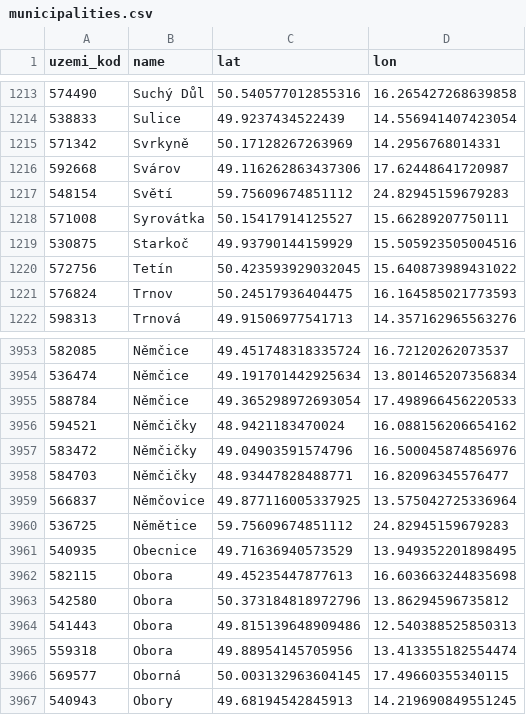
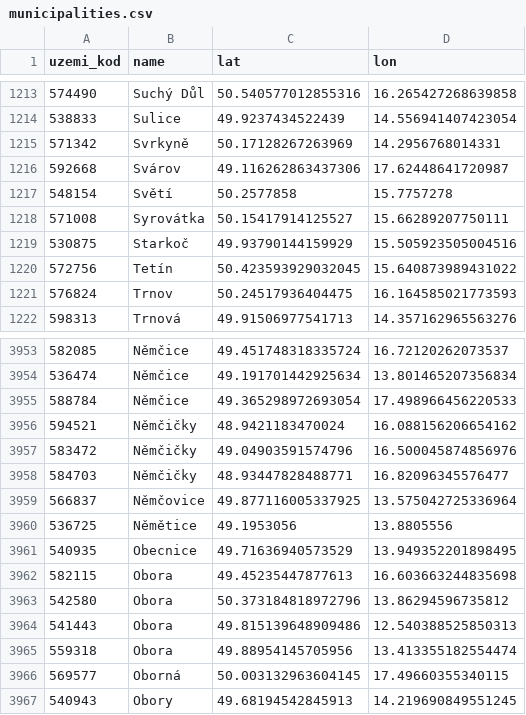
Before and after one commit to dvopalecky/nabozenstvi-v-cesku-mapa, a CSV file: docs/municipalities.csv, drawn as a sheet; only a part is shown, gaps mark what is left out.

```diff
--- a/docs/municipalities.csv
+++ b/docs/municipalities.csv
@@ -1216,3 +1216,3 @@ uzemi_kod,name,lat,lon
 592668,Svárov,49.116262863437306,17.62448641720987
-548154,Světí,59.75609674851112,24.82945159679283
+548154,Světí,50.2577858,15.7757278
 571008,Syrovátka,50.15417914125527,15.66289207750111
@@ -3959,3 +3959,3 @@ uzemi_kod,name,lat,lon
 566837,Němčovice,49.877116005337925,13.575042725336964
-536725,Němětice,59.75609674851112,24.82945159679283
+536725,Němětice,49.1953056,13.8805556
 540935,Obecnice,49.71636940573529,13.949352201898495
```
Also changed, not shown: 1 other file.
